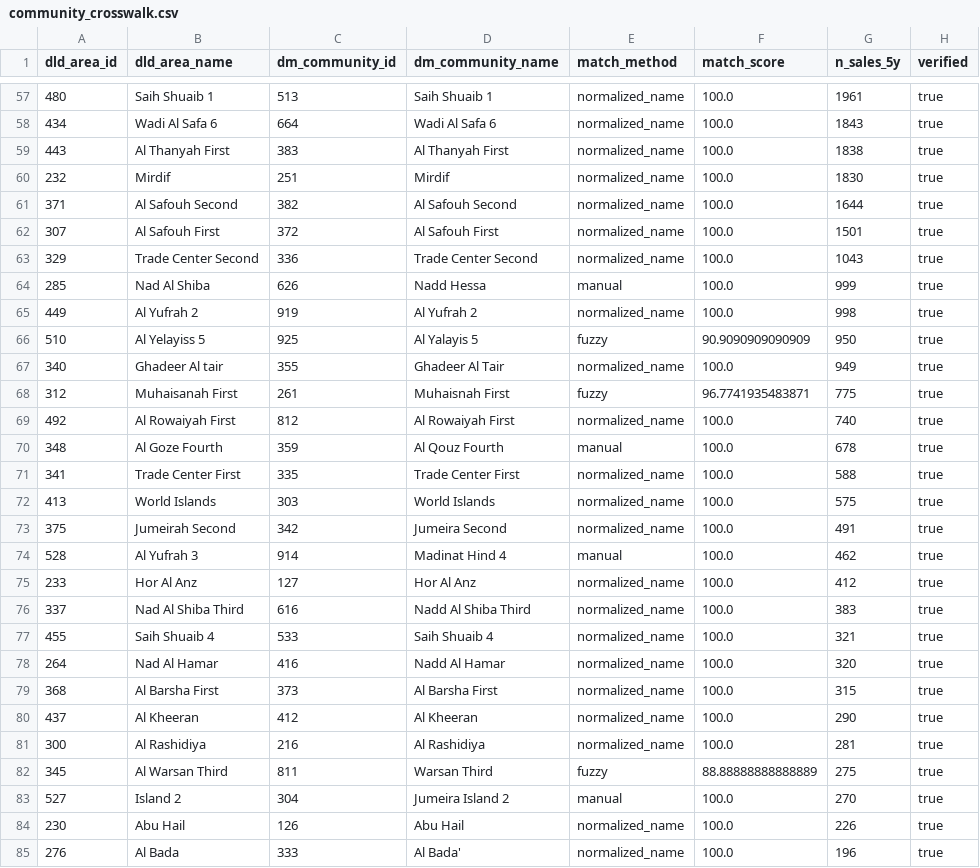
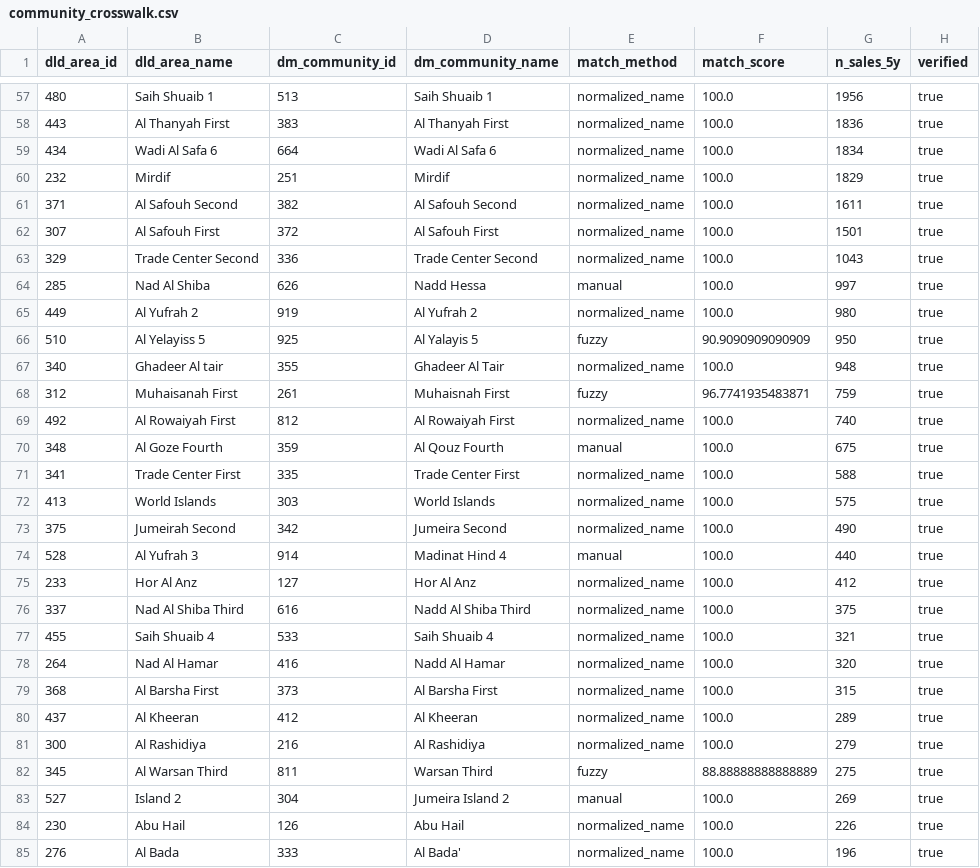
Before and after one commit to Surabhi3011/dubai-location-intel, a CSV file: data/reference/community_crosswalk.csv, drawn as a sheet; only a part is shown, gaps mark what is left out; the diff covers the shown part only.

```diff
--- a/data/reference/community_crosswalk.csv
+++ b/data/reference/community_crosswalk.csv
@@ -57,21 +57,21 @@ dld_area_id,dld_area_name,dm_community_id,dm_community_name,match_method,match_s
-480,Saih Shuaib 1,513,Saih Shuaib 1,normalized_name,100.0,1961,true
-434,Wadi Al Safa 6,664,Wadi Al Safa 6,normalized_name,100.0,1843,true
-443,Al Thanyah First,383,Al Thanyah First,normalized_name,100.0,1838,true
-232,Mirdif,251,Mirdif,normalized_name,100.0,1830,true
-371,Al Safouh Second,382,Al Safouh Second,normalized_name,100.0,1644,true
+480,Saih Shuaib 1,513,Saih Shuaib 1,normalized_name,100.0,1956,true
+443,Al Thanyah First,383,Al Thanyah First,normalized_name,100.0,1836,true
+434,Wadi Al Safa 6,664,Wadi Al Safa 6,normalized_name,100.0,1834,true
+232,Mirdif,251,Mirdif,normalized_name,100.0,1829,true
+371,Al Safouh Second,382,Al Safouh Second,normalized_name,100.0,1611,true
 307,Al Safouh First,372,Al Safouh First,normalized_name,100.0,1501,true
 329,Trade Center Second,336,Trade Center Second,normalized_name,100.0,1043,true
-285,Nad Al Shiba,626,Nadd Hessa,manual,100.0,999,true
-449,Al Yufrah 2,919,Al Yufrah 2,normalized_name,100.0,998,true
+285,Nad Al Shiba,626,Nadd Hessa,manual,100.0,997,true
+449,Al Yufrah 2,919,Al Yufrah 2,normalized_name,100.0,980,true
 510,Al Yelayiss 5,925,Al Yalayis 5,fuzzy,90.9090909090909,950,true
-340,Ghadeer Al tair,355,Ghadeer Al Tair,normalized_name,100.0,949,true
-312,Muhaisanah First,261,Muhaisnah First,fuzzy,96.7741935483871,775,true
+340,Ghadeer Al tair,355,Ghadeer Al Tair,normalized_name,100.0,948,true
+312,Muhaisanah First,261,Muhaisnah First,fuzzy,96.7741935483871,759,true
 492,Al Rowaiyah First,812,Al Rowaiyah First,normalized_name,100.0,740,true
-348,Al Goze Fourth,359,Al Qouz Fourth,manual,100.0,678,true
+348,Al Goze Fourth,359,Al Qouz Fourth,manual,100.0,675,true
 341,Trade Center First,335,Trade Center First,normalized_name,100.0,588,true
 413,World Islands,303,World Islands,normalized_name,100.0,575,true
-375,Jumeirah Second,342,Jumeira Second,normalized_name,100.0,491,true
-528,Al Yufrah 3,914,Madinat Hind 4,manual,100.0,462,true
+375,Jumeirah Second,342,Jumeira Second,normalized_name,100.0,490,true
+528,Al Yufrah 3,914,Madinat Hind 4,manual,100.0,440,true
 233,Hor Al Anz,127,Hor Al Anz,normalized_name,100.0,412,true
-337,Nad Al Shiba Third,616,Nadd Al Shiba Third,normalized_name,100.0,383,true
+337,Nad Al Shiba Third,616,Nadd Al Shiba Third,normalized_name,100.0,375,true
 455,Saih Shuaib 4,533,Saih Shuaib 4,normalized_name,100.0,321,true
@@ -79,6 +79,6 @@ dld_area_id,dld_area_name,dm_community_id,dm_community_name,match_method,match_s
 368,Al Barsha First,373,Al Barsha First,normalized_name,100.0,315,true
-437,Al Kheeran,412,Al Kheeran,normalized_name,100.0,290,true
-300,Al Rashidiya,216,Al Rashidiya,normalized_name,100.0,281,true
+437,Al Kheeran,412,Al Kheeran,normalized_name,100.0,289,true
+300,Al Rashidiya,216,Al Rashidiya,normalized_name,100.0,279,true
 345,Al Warsan Third,811,Warsan Third,fuzzy,88.88888888888889,275,true
-527,Island 2,304,Jumeira Island 2,manual,100.0,270,true
+527,Island 2,304,Jumeira Island 2,manual,100.0,269,true
 230,Abu Hail,126,Abu Hail,normalized_name,100.0,226,true
```
Also changed, not shown: 3 added rows, 3 removed rows and 51 edited cells elsewhere in this file.
